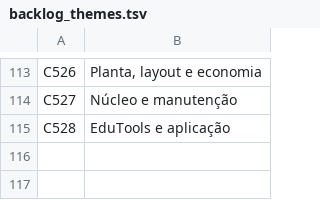
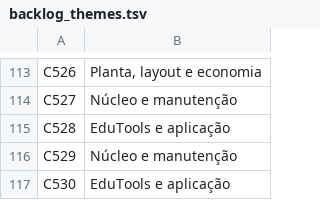
Before and after one commit to choupo-admin/choupo, a TSV file: bin/curate/backlog_themes.tsv, drawn as a sheet; only a part is shown, gaps mark what is left out.

```diff
--- a/bin/curate/backlog_themes.tsv
+++ b/bin/curate/backlog_themes.tsv
@@ -115 +115,3 @@ C527	Núcleo e manutenção
 C528	EduTools e aplicação
+C529	Núcleo e manutenção
+C530	EduTools e aplicação
```
Also changed, not shown: BACKLOG.tsv, bin/curate/backlog_progress.tsv, 10 other files.
